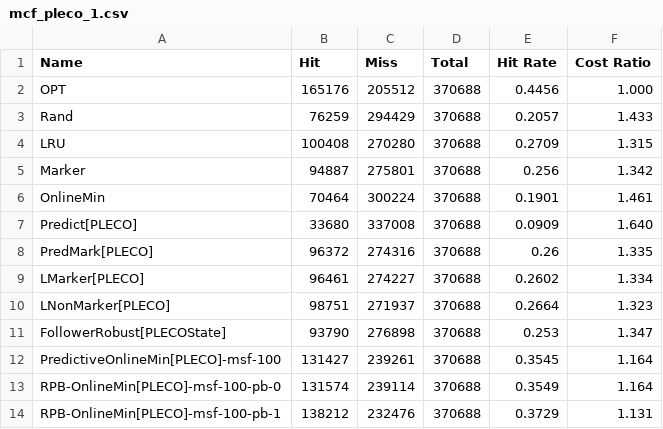
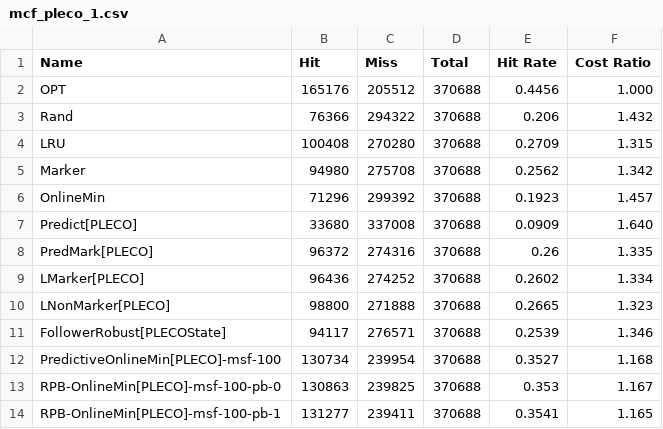
Before and after one commit to Natureal/ICML-Cache-Coliseum, a CSV file: stat/mcf_pleco_1.csv, drawn as a sheet; only a part is shown; the diff covers the shown part only.

```diff
--- a/stat/mcf_pleco_1.csv
+++ b/stat/mcf_pleco_1.csv
@@ -2,13 +2,13 @@ Name,Hit,Miss,Total,Hit Rate,Cost Ratio
 OPT,165176,205512,370688,0.4456,1.000
-Rand,76259,294429,370688,0.2057,1.433
+Rand,76366,294322,370688,0.206,1.432
 LRU,100408,270280,370688,0.2709,1.315
-Marker,94887,275801,370688,0.256,1.342
-OnlineMin,70464,300224,370688,0.1901,1.461
+Marker,94980,275708,370688,0.2562,1.342
+OnlineMin,71296,299392,370688,0.1923,1.457
 Predict[PLECO],33680,337008,370688,0.0909,1.640
 PredMark[PLECO],96372,274316,370688,0.26,1.335
-LMarker[PLECO],96461,274227,370688,0.2602,1.334
-LNonMarker[PLECO],98751,271937,370688,0.2664,1.323
-FollowerRobust[PLECOState],93790,276898,370688,0.253,1.347
-PredictiveOnlineMin[PLECO]-msf-100,131427,239261,370688,0.3545,1.164
-RPB-OnlineMin[PLECO]-msf-100-pb-0,131574,239114,370688,0.3549,1.164
-RPB-OnlineMin[PLECO]-msf-100-pb-1,138212,232476,370688,0.3729,1.131
+LMarker[PLECO],96436,274252,370688,0.2602,1.334
+LNonMarker[PLECO],98800,271888,370688,0.2665,1.323
+FollowerRobust[PLECOState],94117,276571,370688,0.2539,1.346
+PredictiveOnlineMin[PLECO]-msf-100,130734,239954,370688,0.3527,1.168
+RPB-OnlineMin[PLECO]-msf-100-pb-0,130863,239825,370688,0.353,1.167
+RPB-OnlineMin[PLECO]-msf-100-pb-1,131277,239411,370688,0.3541,1.165
```
Also changed, not shown: 14 removed rows and 43 edited cells elsewhere in this file, stat/astar_pleco_1.csv, stat/gems_pleco_1.csv, 50 other files.
